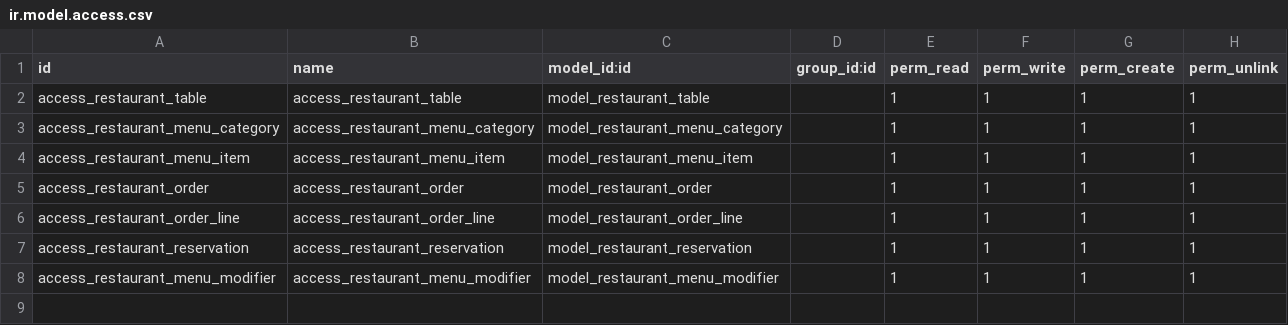
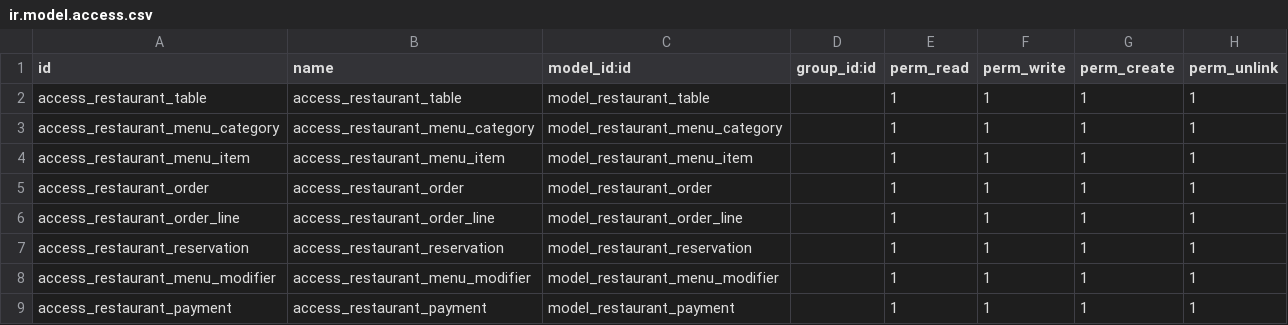
Before and after one commit to hossamElgainy/Restaurant_Management, a CSV file: custom_addons/restaurant_management/security/ir.model.access.csv, drawn as a sheet.

Commit message:
made level 10 [made order payment calculations]

```diff
--- a/custom_addons/restaurant_management/security/ir.model.access.csv
+++ b/custom_addons/restaurant_management/security/ir.model.access.csv
@@ -8 +8,2 @@ access_restaurant_reservation,access_restaurant_reservation,model_restaurant_res
 access_restaurant_menu_modifier,access_restaurant_menu_modifier,model_restaurant_menu_modifier,,1,1,1,1
+access_restaurant_payment,access_restaurant_payment,model_restaurant_payment,,1,1,1,1
```
Also changed, not shown: 9 other files.
